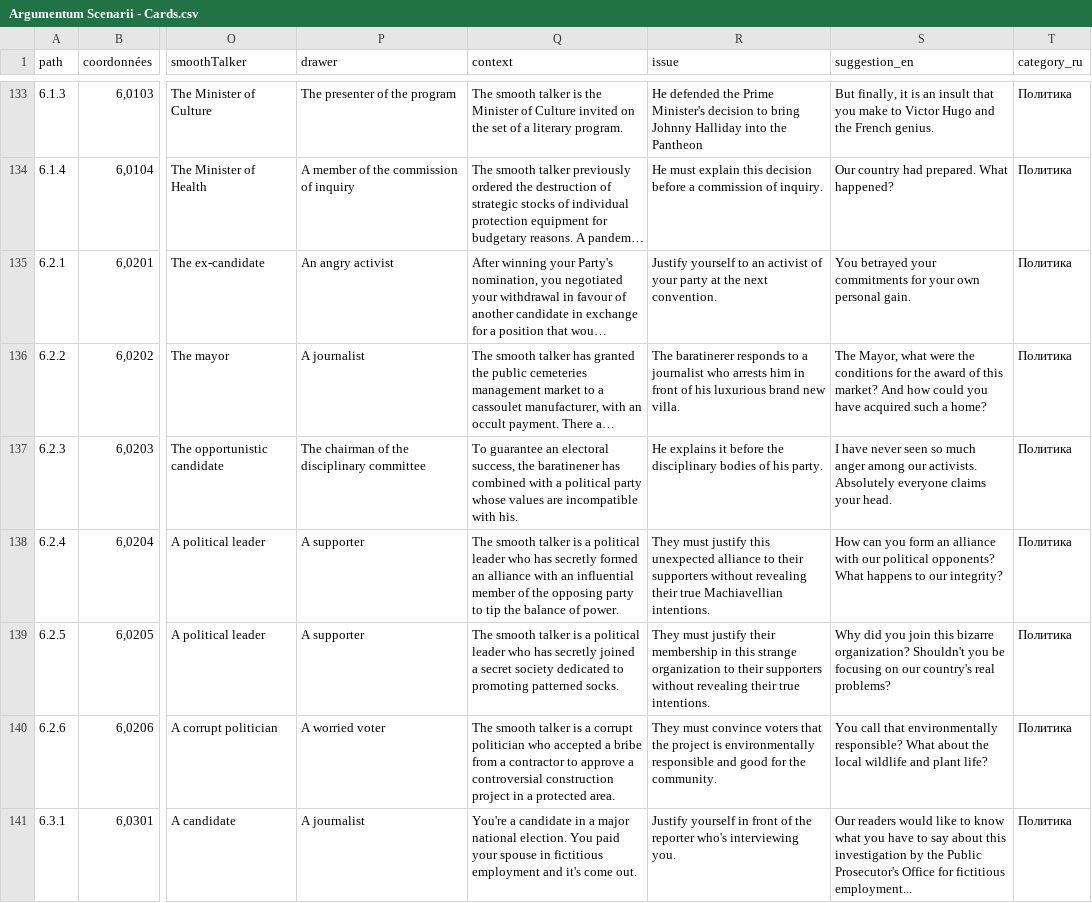
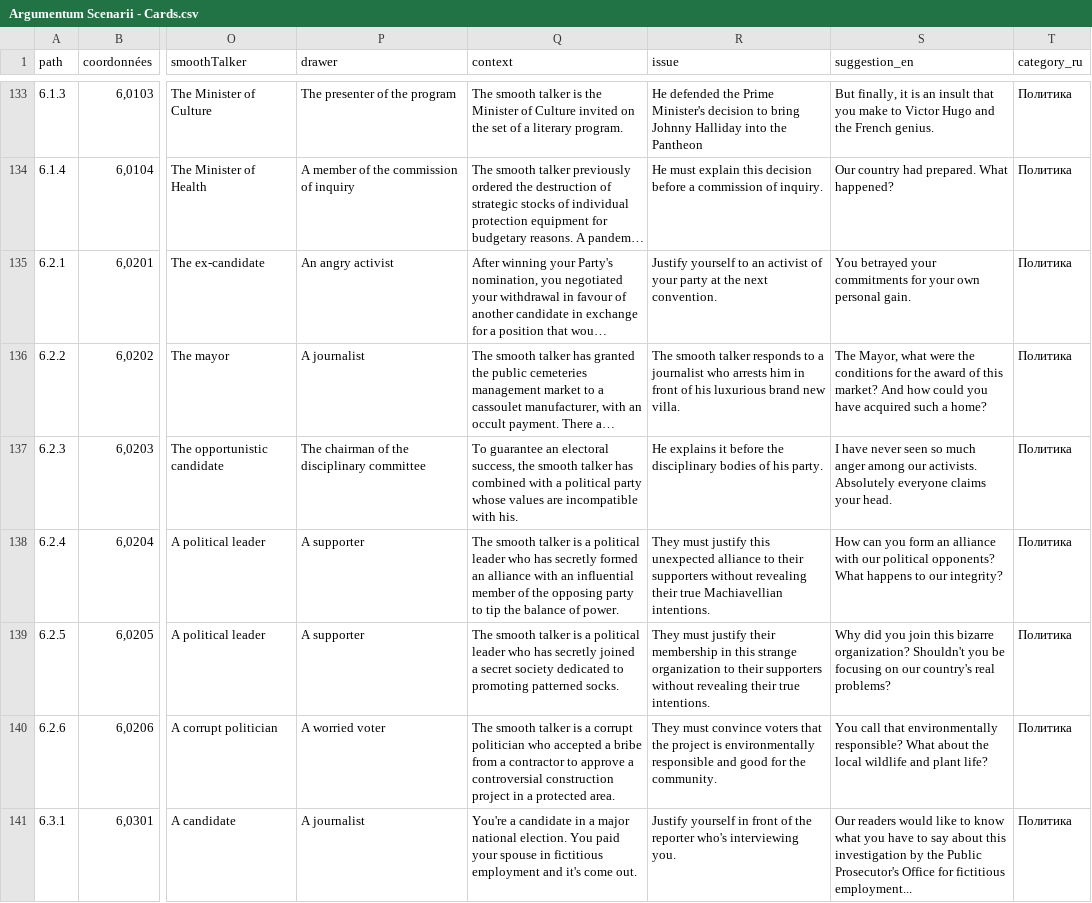
Before and after one commit to ArgumentumGames/Argumentum, a CSV file: Cards/Scenarii/Argumentum Scenarii - Cards.csv, drawn as a sheet; only a part is shown, gaps mark what is left out; long unchanged cells end in …; the diff covers the shown part only; the diff names each change by its address in the sheet, - before the commit and + after, or states it on an @@ line.

```diff
--- a/Cards/Scenarii/Argumentum Scenarii - Cards.csv
+++ b/Cards/Scenarii/Argumentum Scenarii - Cards.csv
-R136 (issue): The baratinerer responds to…
+R136 (issue): The smooth talker responds to…
-Q137 (context): …success, the baratinener has combined…
+Q137 (context): …success, the smooth talker has combined…
```
Also changed, not shown: 6 edited cells elsewhere in this file, Cards/Rules/Argumentum Rules - Cards.csv.
